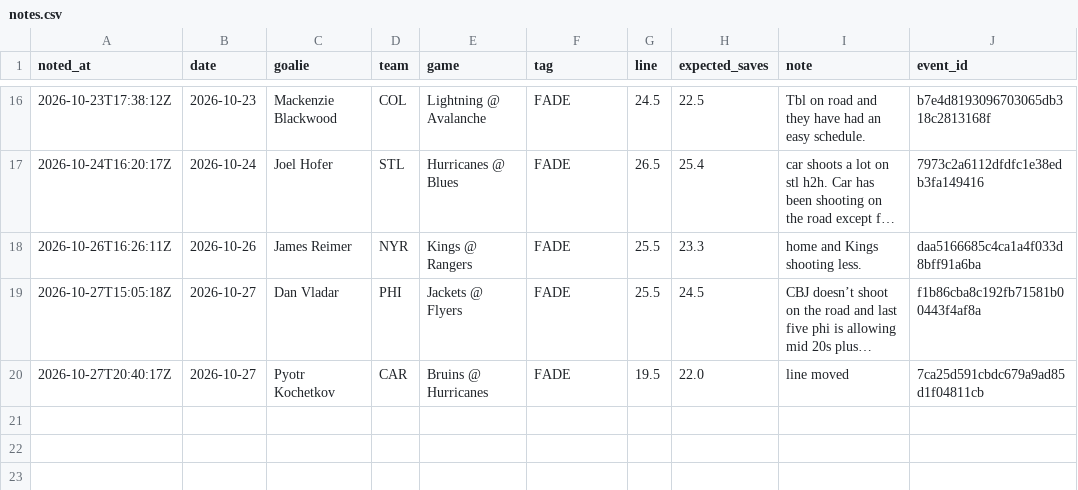
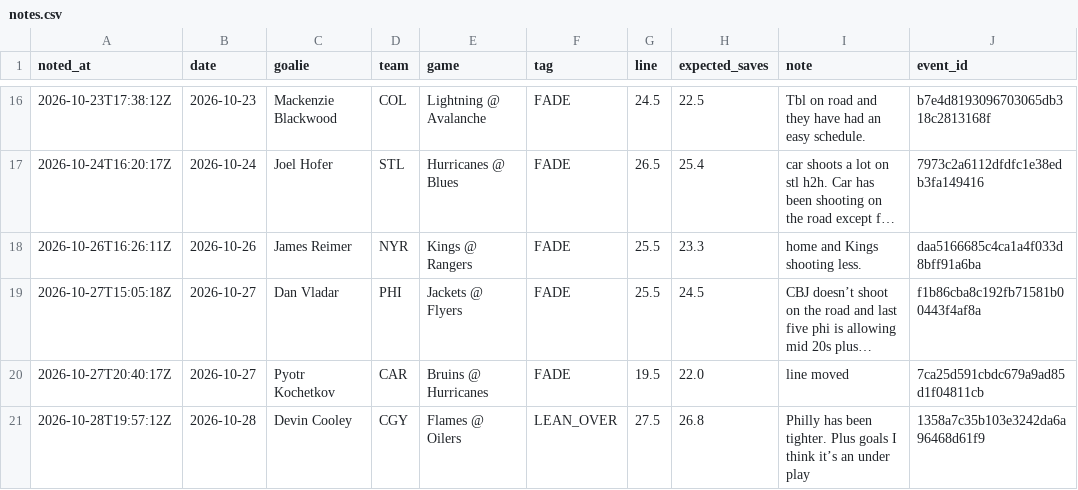
Before and after one commit to phumbad-lab/nhl-saves-alerts, a CSV file: notes.csv, drawn as a sheet; only a part is shown, gaps mark what is left out; long unchanged cells end in …; the diff names each change by its address in the sheet, - before the commit and + after, or states it on an @@ line.

```diff
--- a/notes.csv
+++ b/notes.csv
+row 21: 2026-10-28T19:57:12Z | 2026-10-28 | Devin Cooley | CGY | Flames @ Oilers | LEAN_OVER | 27.5 | 26.8 | Philly has been tighter. Plus goals I think it’s an under play | 1358a7c35b103e3242da6a96468d61f9
```
Also changed, not shown: picks.csv, 1 other file.
